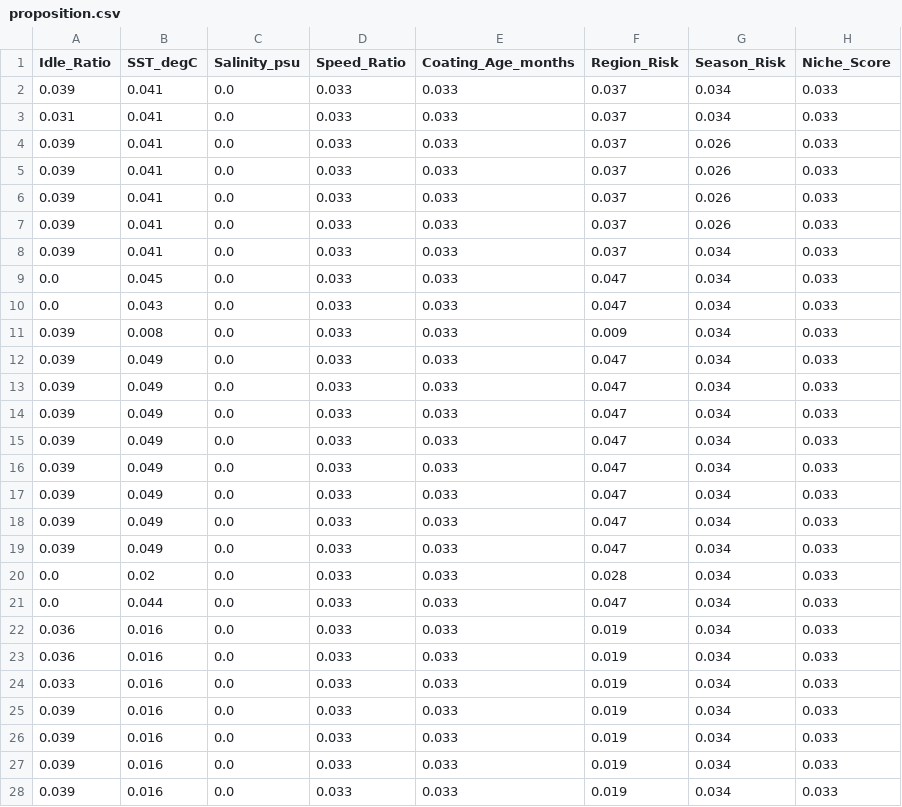
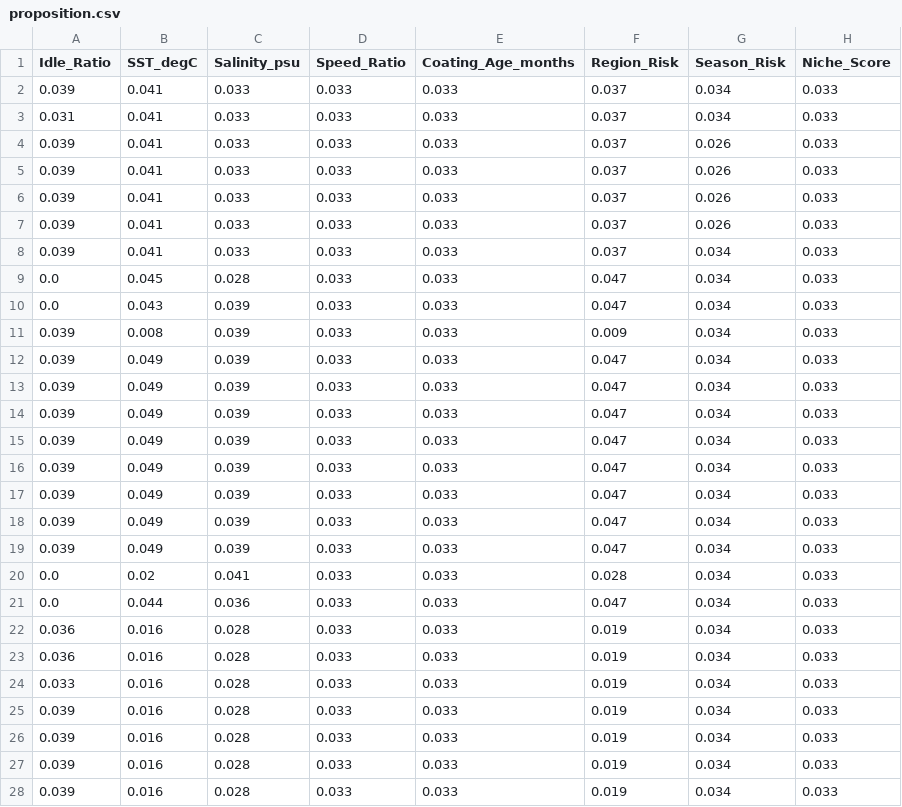
Before and after one commit to ROHITJAIND-6s/Zeroqu-FEI-Python-Implementation, a CSV file: Output_Data/proposition.csv, drawn as a sheet; only a part is shown; the diff covers the shown part only.

```diff
--- a/Output_Data/proposition.csv
+++ b/Output_Data/proposition.csv
@@ -1,28 +1,28 @@
 Idle_Ratio,SST_degC,Salinity_psu,Speed_Ratio,Coating_Age_months,Region_Risk,Season_Risk,Niche_Score
-0.039,0.041,0.0,0.033,0.033,0.037,0.034,0.033
-0.031,0.041,0.0,0.033,0.033,0.037,0.034,0.033
-0.039,0.041,0.0,0.033,0.033,0.037,0.026,0.033
-0.039,0.041,0.0,0.033,0.033,0.037,0.026,0.033
-0.039,0.041,0.0,0.033,0.033,0.037,0.026,0.033
-0.039,0.041,0.0,0.033,0.033,0.037,0.026,0.033
-0.039,0.041,0.0,0.033,0.033,0.037,0.034,0.033
-0.0,0.045,0.0,0.033,0.033,0.047,0.034,0.033
-0.0,0.043,0.0,0.033,0.033,0.047,0.034,0.033
-0.039,0.008,0.0,0.033,0.033,0.009,0.034,0.033
-0.039,0.049,0.0,0.033,0.033,0.047,0.034,0.033
-0.039,0.049,0.0,0.033,0.033,0.047,0.034,0.033
-0.039,0.049,0.0,0.033,0.033,0.047,0.034,0.033
-0.039,0.049,0.0,0.033,0.033,0.047,0.034,0.033
-0.039,0.049,0.0,0.033,0.033,0.047,0.034,0.033
-0.039,0.049,0.0,0.033,0.033,0.047,0.034,0.033
-0.039,0.049,0.0,0.033,0.033,0.047,0.034,0.033
-0.039,0.049,0.0,0.033,0.033,0.047,0.034,0.033
-0.0,0.02,0.0,0.033,0.033,0.028,0.034,0.033
-0.0,0.044,0.0,0.033,0.033,0.047,0.034,0.033
-0.036,0.016,0.0,0.033,0.033,0.019,0.034,0.033
-0.036,0.016,0.0,0.033,0.033,0.019,0.034,0.033
-0.033,0.016,0.0,0.033,0.033,0.019,0.034,0.033
-0.039,0.016,0.0,0.033,0.033,0.019,0.034,0.033
-0.039,0.016,0.0,0.033,0.033,0.019,0.034,0.033
-0.039,0.016,0.0,0.033,0.033,0.019,0.034,0.033
-0.039,0.016,0.0,0.033,0.033,0.019,0.034,0.033
+0.039,0.041,0.033,0.033,0.033,0.037,0.034,0.033
+0.031,0.041,0.033,0.033,0.033,0.037,0.034,0.033
+0.039,0.041,0.033,0.033,0.033,0.037,0.026,0.033
+0.039,0.041,0.033,0.033,0.033,0.037,0.026,0.033
+0.039,0.041,0.033,0.033,0.033,0.037,0.026,0.033
+0.039,0.041,0.033,0.033,0.033,0.037,0.026,0.033
+0.039,0.041,0.033,0.033,0.033,0.037,0.034,0.033
+0.0,0.045,0.028,0.033,0.033,0.047,0.034,0.033
+0.0,0.043,0.039,0.033,0.033,0.047,0.034,0.033
+0.039,0.008,0.039,0.033,0.033,0.009,0.034,0.033
+0.039,0.049,0.039,0.033,0.033,0.047,0.034,0.033
+0.039,0.049,0.039,0.033,0.033,0.047,0.034,0.033
+0.039,0.049,0.039,0.033,0.033,0.047,0.034,0.033
+0.039,0.049,0.039,0.033,0.033,0.047,0.034,0.033
+0.039,0.049,0.039,0.033,0.033,0.047,0.034,0.033
+0.039,0.049,0.039,0.033,0.033,0.047,0.034,0.033
+0.039,0.049,0.039,0.033,0.033,0.047,0.034,0.033
+0.039,0.049,0.039,0.033,0.033,0.047,0.034,0.033
+0.0,0.02,0.041,0.033,0.033,0.028,0.034,0.033
+0.0,0.044,0.036,0.033,0.033,0.047,0.034,0.033
+0.036,0.016,0.028,0.033,0.033,0.019,0.034,0.033
+0.036,0.016,0.028,0.033,0.033,0.019,0.034,0.033
+0.033,0.016,0.028,0.033,0.033,0.019,0.034,0.033
+0.039,0.016,0.028,0.033,0.033,0.019,0.034,0.033
+0.039,0.016,0.028,0.033,0.033,0.019,0.034,0.033
+0.039,0.016,0.028,0.033,0.033,0.019,0.034,0.033
+0.039,0.016,0.028,0.033,0.033,0.019,0.034,0.033
```
Also changed, not shown: 3 edited cells elsewhere in this file, Input_Data/data.csv, Output_Data/FEI.csv, 10 other files.
